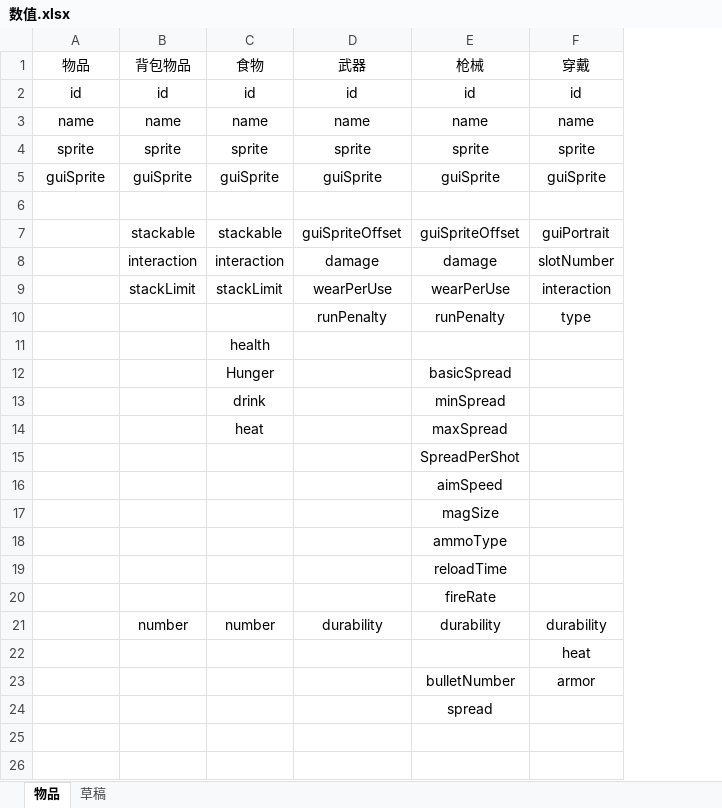
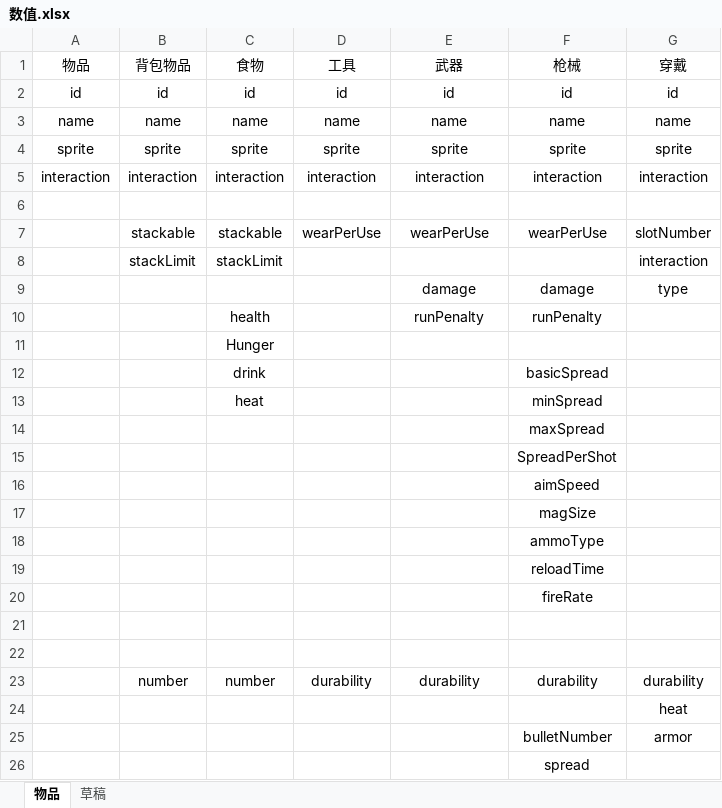
Before and after one commit to 011eh/minidayz, an Excel workbook: 数值.xlsx, sheet 物品, drawn as a sheet; values as stored, in another font and other column widths than the file's, no borders; charts and pictures not drawn; removed rows and columns are numbered as before the commit, all else as after; the diff names each change by its address in the sheet, - before the commit and + after, or states it on an @@ line.

Commit message:
数值——修改

```diff
--- a/数值.xlsx (sheet 物品)
+++ b/数值.xlsx (sheet 物品)
+column D (工具), rows 2-4: id | name | sprite; row 23: durability
-row 5: guiSprite | guiSprite | guiSprite | guiSprite | guiSprite | guiSprite
+row 5: interaction | interaction | interaction | interaction | interaction | interaction | interaction
-row 7:  | stackable | stackable | guiSpriteOffset | guiSpriteOffset | guiPortrait
-row 8:  | interaction | interaction | damage | damage | slotNumber
+row 7:  | stackable | stackable | wearPerUse | wearPerUse | wearPerUse | slotNumber
-E8 (武器): wearPerUse
+E8 (武器): (empty)
-F8 (枪械): wearPerUse
+F8 (枪械): (empty)
-row 10:  |  |  | runPenalty | runPenalty | type
+row 9:  |  |  |  | damage | damage | type
+row 10:  |  | health |  | runPenalty | runPenalty
-C11 (食物): health
+C11 (食物): Hunger
-row 12:  |  | Hunger |  | basicSpread
-F12 (枪械): minSpread
+F12 (枪械): basicSpread
-F13 (枪械): maxSpread
+F13 (枪械): minSpread
+row 14:  |  |  |  |  | maxSpread
+row 21: (empty)
+row 22: (empty)
```
Also changed, not shown: charts or pictures.
